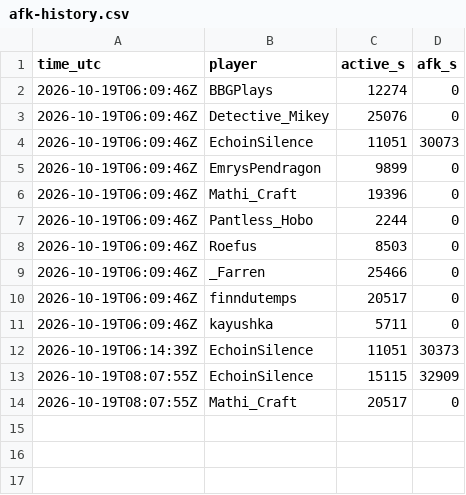
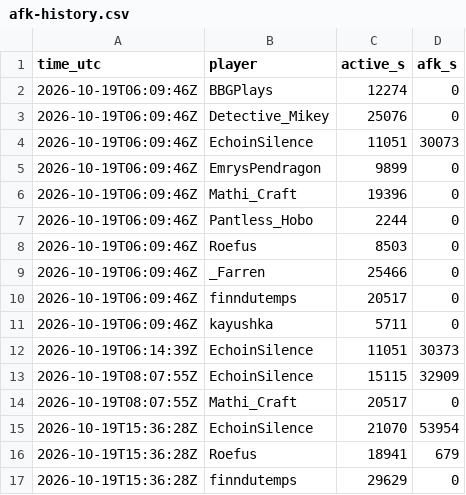
Before and after one commit to mathijsboogaert/Voxel, a CSV file: docs/data/afk-history.csv, drawn as a sheet.

```diff
--- a/docs/data/afk-history.csv
+++ b/docs/data/afk-history.csv
@@ -14 +14,4 @@ time_utc,player,active_s,afk_s
 2026-10-19T08:07:55Z,Mathi_Craft,20517,0
+2026-10-19T15:36:28Z,EchoinSilence,21070,53954
+2026-10-19T15:36:28Z,Roefus,18941,679
+2026-10-19T15:36:28Z,finndutemps,29629,0
```
Also changed, not shown: docs/data/voxel-events.csv, docs/data/voxel-hourly.csv, 3 other files.
